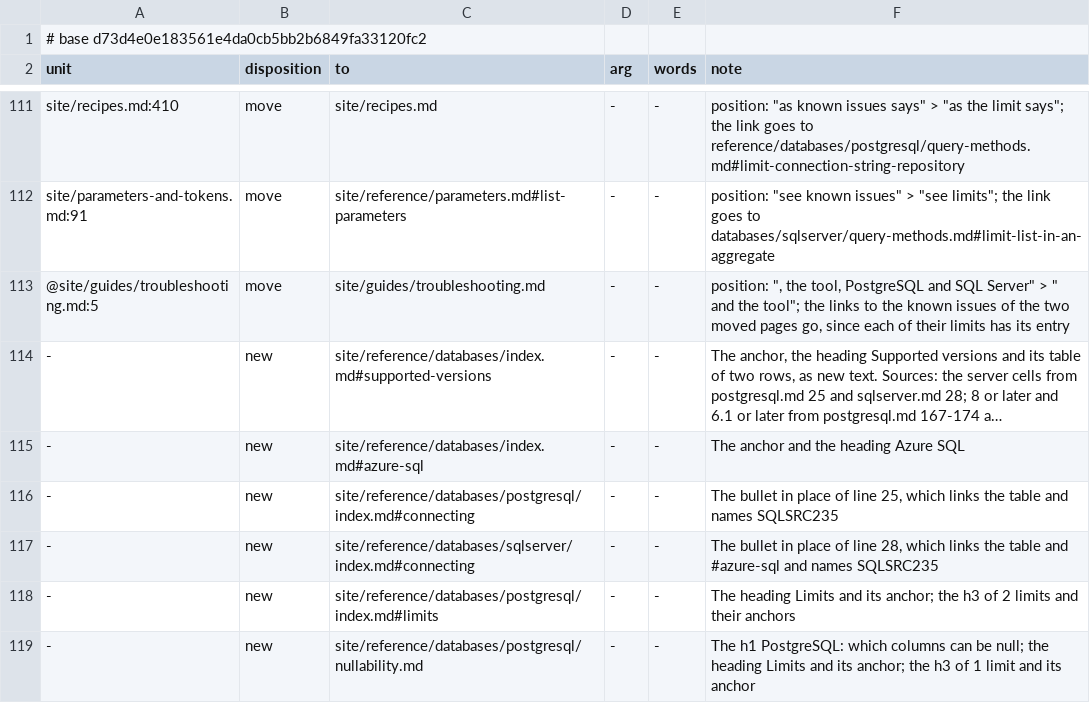
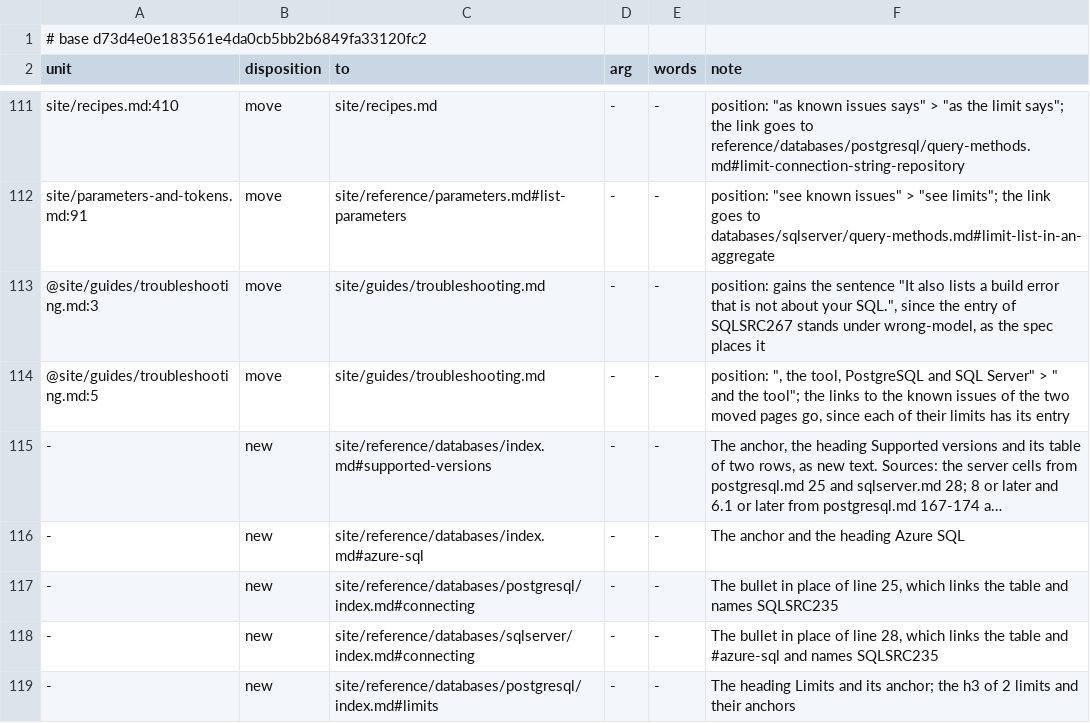
Before and after one commit to mbcrawfo/SqlSource, a TSV file: docs/superpowers/specs/2026-11-12-docs-overhaul/ledger/phase-04.tsv, drawn as a sheet; only a part is shown, gaps mark what is left out; the shorter side is filled out with more unchanged rows; long unchanged cells end in ….

```diff
--- a/docs/superpowers/specs/2026-11-12-docs-overhaul/ledger/phase-04.tsv
+++ b/docs/superpowers/specs/2026-11-12-docs-overhaul/ledger/phase-04.tsv
@@ -112,2 +112,3 @@ site/recipes.md:410	move	site/recipes.md	-	-	position: "as known issues says" >
 site/parameters-and-tokens.md:91	move	site/reference/parameters.md#list-parameters	-	-	position: "see known issues" > "see limits"; the link goes to databases/sqlserver/query-methods.md#limit-list-in-an-aggregate
+@site/guides/troubleshooting.md:3	move	site/guides/troubleshooting.md	-	-	position: gains the sentence "It also lists a build error that is not about your SQL.", since the entry of SQLSRC267 stands under wrong-model, as the spec places it
 @site/guides/troubleshooting.md:5	move	site/guides/troubleshooting.md	-	-	position: ", the tool, PostgreSQL and SQL Server" > " and the tool"; the links to the known issues of the two moved pages go, since each of their limits has its entry
```
Also changed, not shown: 5 other files.
